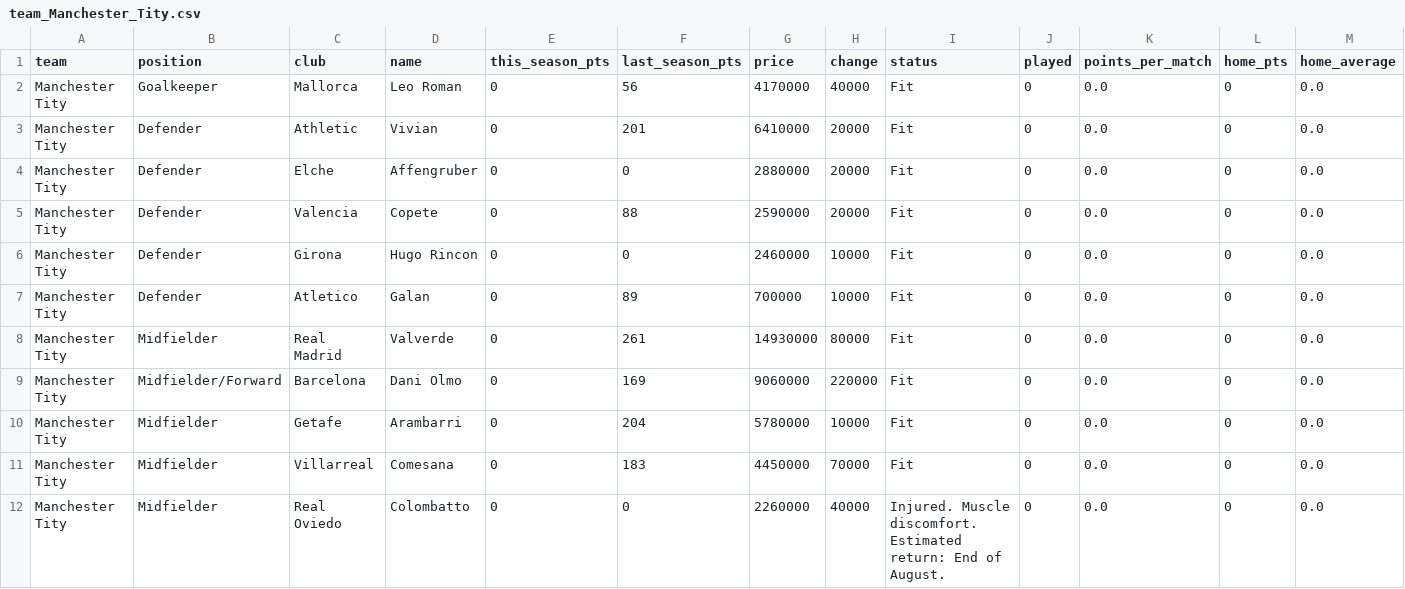
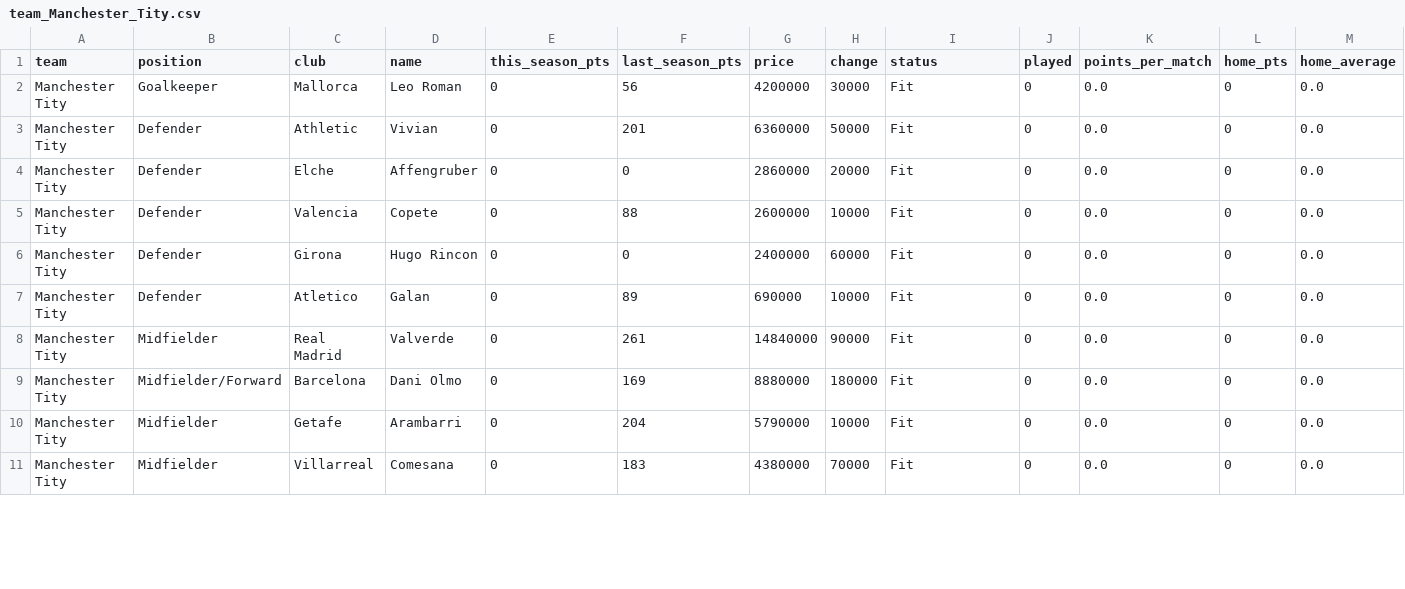
Before and after one commit to nilcrespo/BiwengerBot, a CSV file: csvs/teams/team_Manchester_Tity.csv, drawn as a sheet; only a part is shown; rows hold the shown columns only; the diff covers the shown part only; the diff names each change by its address in the sheet, - before the commit and + after, or states it on an @@ line.

```diff
--- a/csvs/teams/team_Manchester_Tity.csv
+++ b/csvs/teams/team_Manchester_Tity.csv
-G2 (price): 4170000
+G2 (price): 4200000
-H2 (change): 40000
+H2 (change): 30000
-G3 (price): 6410000
+G3 (price): 6360000
-H3 (change): 20000
+H3 (change): 50000
-G4 (price): 2880000
+G4 (price): 2860000
-G5 (price): 2590000
+G5 (price): 2600000
-H5 (change): 20000
+H5 (change): 10000
-G6 (price): 2460000
+G6 (price): 2400000
-H6 (change): 10000
+H6 (change): 60000
-G7 (price): 700000
+G7 (price): 690000
-G8 (price): 14930000
+G8 (price): 14840000
-H8 (change): 80000
+H8 (change): 90000
-G9 (price): 9060000
+G9 (price): 8880000
-H9 (change): 220000
+H9 (change): 180000
-G10 (price): 5780000
+G10 (price): 5790000
-G11 (price): 4450000
+G11 (price): 4380000
-row 12: Manchester Tity | Midfielder | Real Oviedo | Colombatto | 0 | 0 | 2260000 | 40000 | Injured. Muscle discomfort. Estimated return: End of August. | 0 | 0.0 | 0 | 0.0
```
Also changed, not shown: 14 edited cells elsewhere in this file, csvs/teams/team_CD_Numancia.csv, csvs/teams/team_El_retorno_de_Balompié.csv, 8 other files.
